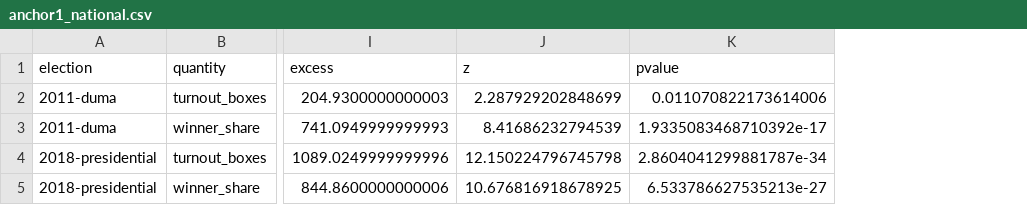
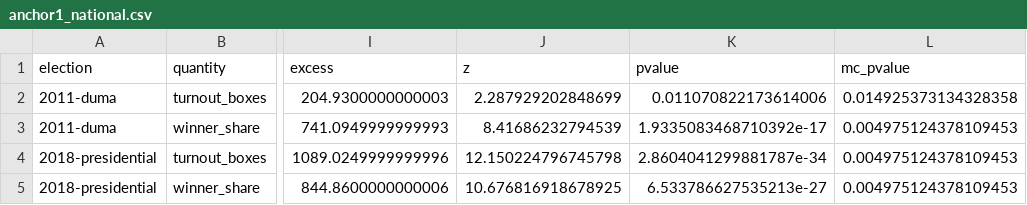
Before and after one commit to Xocas12/forensic-elections, a CSV file: projects/elections/results/anchor1_national.csv, drawn as a sheet; only a part is shown, gaps mark what is left out; the diff names each change by its address in the sheet, - before the commit and + after, or states it on an @@ line.

Commit message:
Report anchors 1 and 3 at the status their own rules allow
The README and ROADMAP said two of the three anchors were reproduced, anchors 1
and 3 "with their controls", and marked tasks 8 and 10 done. validation_anchors.md
fixed the rule for anchor 1 before the run: all three items, or a partial
failure. Item 3, the Poland and Spain control, has never run, so anchor 1 is a
partial failure until it does. Anchor 3's work order put its content in the
confound, the heterogeneous_mixture calibration and the external controls, and
neither ran. The README also called the size-band trend "the control that
matters", when the anchor document gives that role to the external control.

Both results were also computed before gate G1, with no pre-registration, and
nothing said so. RESULTS.md now does, and names the settings that were fixed at
analysis time.

The national anchor-1 table was missing two things its work order asked for.
run_analysis.py now writes the Monte Carlo p-value next to the normal
approximation (2011 turnout is 0.0149, not 0.0111; the other three rows sit at
the 1/201 floor) and a min_denominator sweep at floors 100, 250, 500 and 1,000,
through a new integer_percentage_excess_by_min_denominator. No sign or
significance changes across the sweep.

test_anchor_status.py checks the three documents, the two result tables and the
generator, so a re-run cannot drop any of it. 1,020 tests pass, 16 of them new.
ruff clean.

```diff
--- a/projects/elections/results/anchor1_national.csv
+++ b/projects/elections/results/anchor1_national.csv
+column L (mc_pvalue), rows 2-5: 0.014925373134328358 | 0.004975124378109453 | 0.004975124378109453 | 0.004975124378109453
```
Also changed, not shown: 8 other files.
